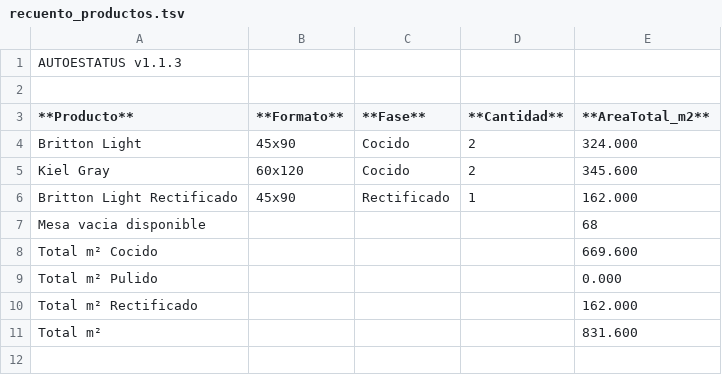
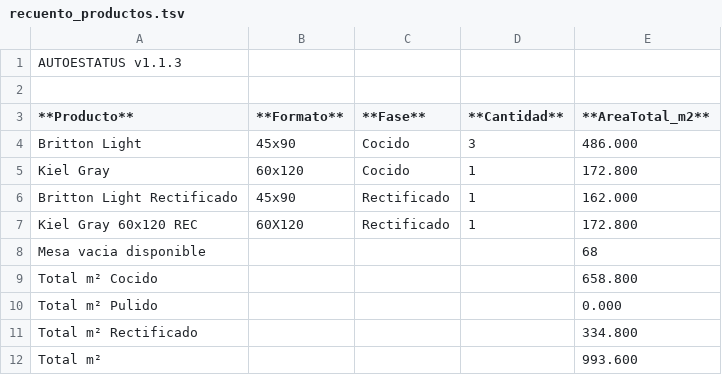
Before and after one commit to Dienicx/AUTOESTATUS, a TSV file: docs/recuento_productos.tsv, drawn as a sheet.

Commit message:
AUTOESTATUS update 2026-04-23 01:51:02

```diff
--- a/docs/recuento_productos.tsv
+++ b/docs/recuento_productos.tsv
@@ -3,9 +3,10 @@
 **Producto**	**Formato**	**Fase**	**Cantidad**	**AreaTotal_m2**
-Britton Light	45x90	Cocido	2	324.000
-Kiel Gray	60x120	Cocido	2	345.600
+Britton Light	45x90	Cocido	3	486.000
+Kiel Gray	60x120	Cocido	1	172.800
 Britton Light Rectificado	45x90	Rectificado	1	162.000
+Kiel Gray 60x120 REC	60X120	Rectificado	1	172.800
 Mesa vacia disponible				68
-Total m² Cocido				669.600
+Total m² Cocido				658.800
 Total m² Pulido				0.000
-Total m² Rectificado				162.000
-Total m²				831.600
+Total m² Rectificado				334.800
+Total m²				993.600
```
